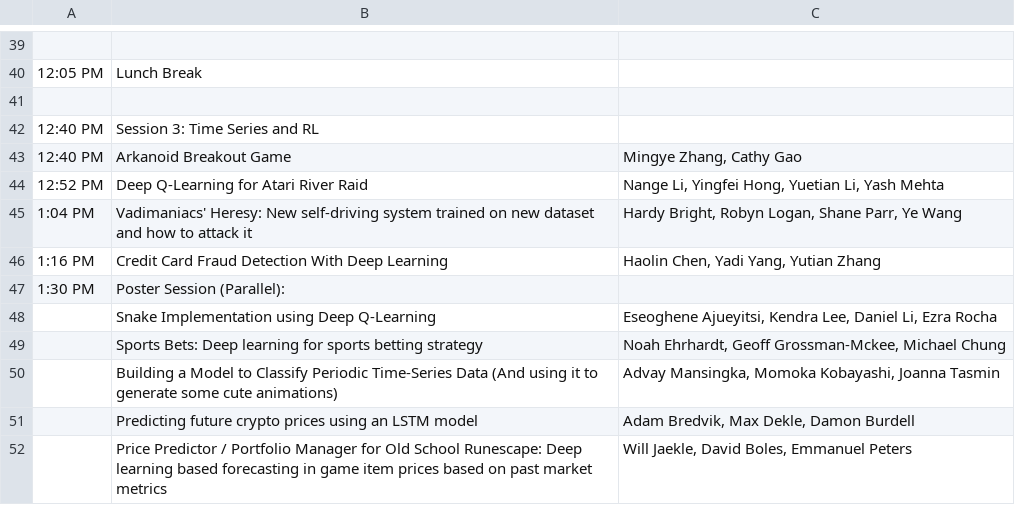
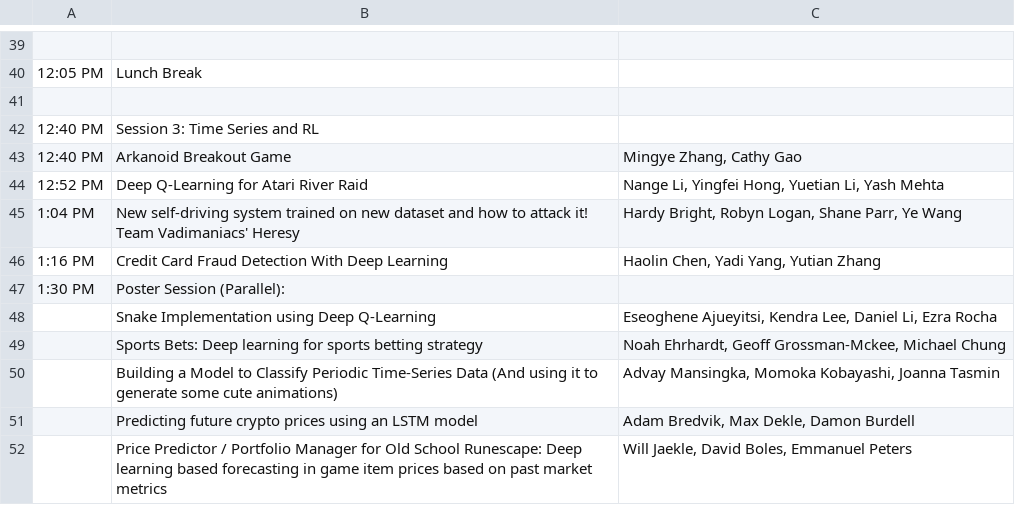
Before and after one commit to Brown-Deep-Learning/dl-website-f22, a CSV file: dlday_schedule.csv, drawn as a sheet; only a part is shown, gaps mark what is left out; the diff covers the shown part only; the diff names each change by its address in the sheet, - before the commit and + after, or states it on an @@ line.

Commit message:
update to team names

```diff
--- a/dlday_schedule.csv
+++ b/dlday_schedule.csv
-B45: Vadimaniacs' Heresy: New self-driving system trained on new dataset and how to attack it
+B45: New self-driving system trained on new dataset and how to attack it! Team Vadimaniacs' Heresy
```
Also changed, not shown: 1 added row, 1 moved row and 4 edited cells elsewhere in this file, 1 other file.
